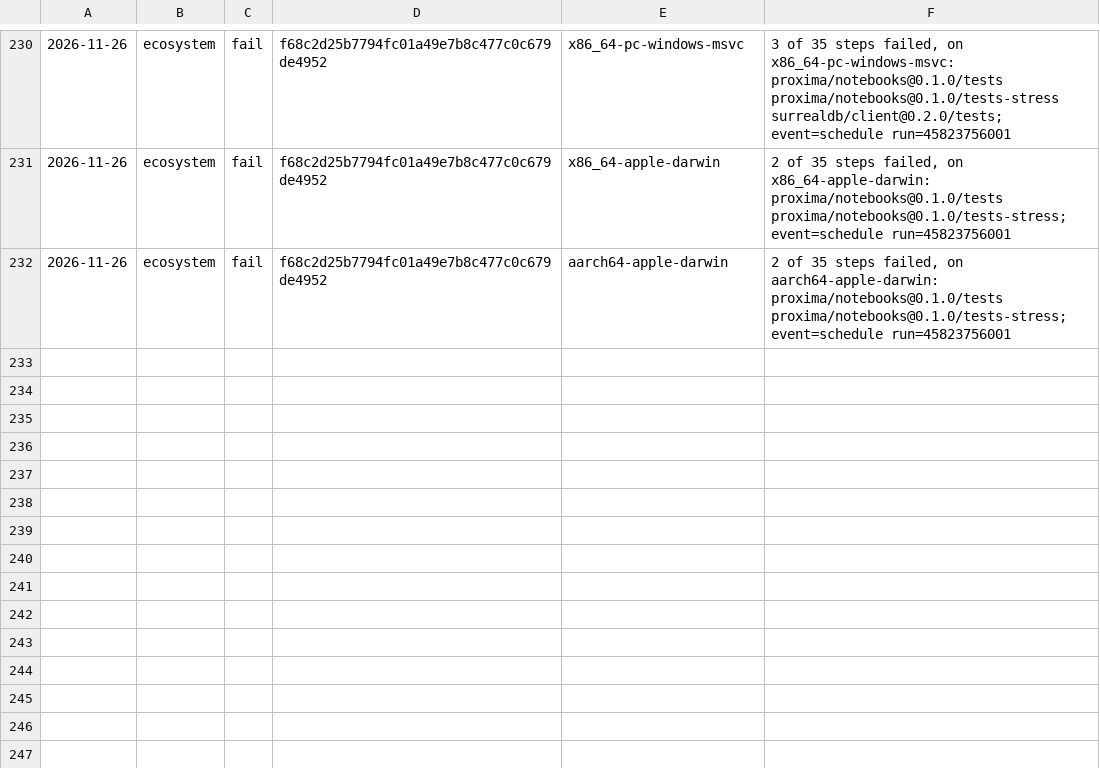
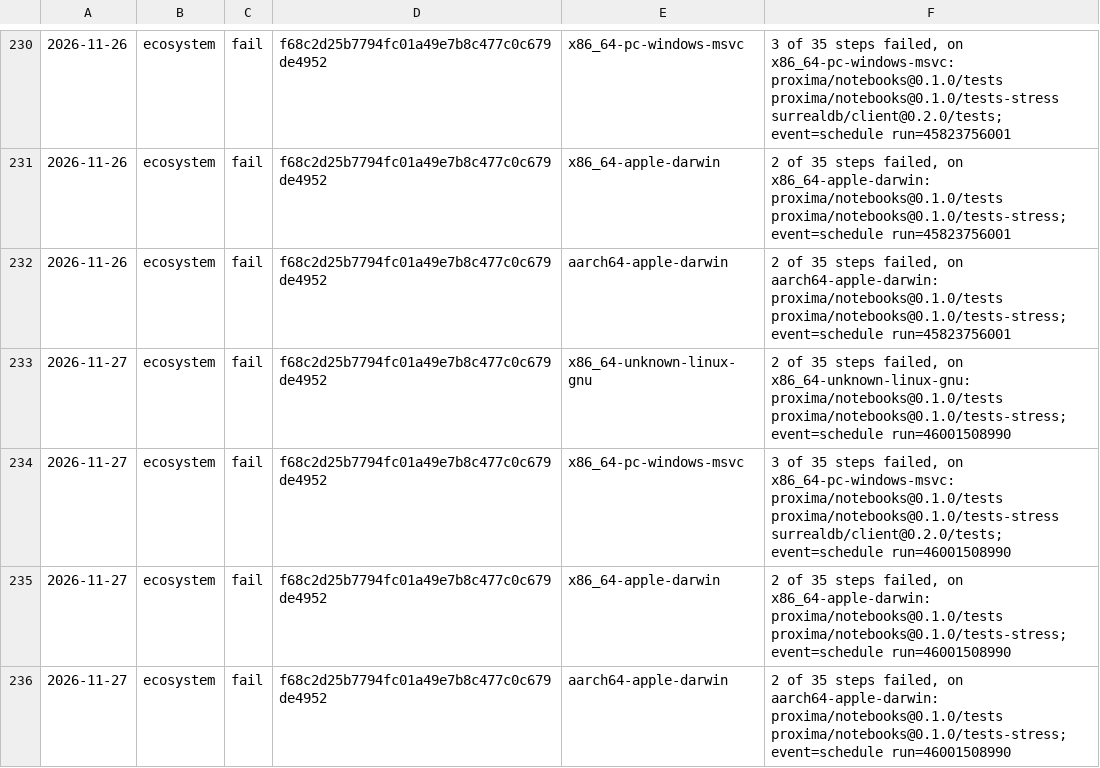
Before and after one commit to sinisterMage/WSharp, a TSV file: soak/ecosystem.tsv, drawn as a sheet; only a part is shown, gaps mark what is left out; the diff names each change by its address in the sheet, - before the commit and + after, or states it on an @@ line.

```diff
--- a/soak/ecosystem.tsv
+++ b/soak/ecosystem.tsv
+row 233: 2026-11-27 | ecosystem | fail | f68c2d25b7794fc01a49e7b8c477c0c679de4952 | x86_64-unknown-linux-gnu | 2 of 35 steps failed, on x86_64-unknown-linux-gnu: proxima/notebooks@0.1.0/tests proxima/notebooks@0.1.0/tests-stress; event=schedule run=46001508990
+row 234: 2026-11-27 | ecosystem | fail | f68c2d25b7794fc01a49e7b8c477c0c679de4952 | x86_64-pc-windows-msvc | 3 of 35 steps failed, on x86_64-pc-windows-msvc: proxima/notebooks@0.1.0/tests proxima/notebooks@0.1.0/tests-stress surrealdb/client@0.2.0/tests; event=schedule run=46001508990
+row 235: 2026-11-27 | ecosystem | fail | f68c2d25b7794fc01a49e7b8c477c0c679de4952 | x86_64-apple-darwin | 2 of 35 steps failed, on x86_64-apple-darwin: proxima/notebooks@0.1.0/tests proxima/notebooks@0.1.0/tests-stress; event=schedule run=46001508990
+row 236: 2026-11-27 | ecosystem | fail | f68c2d25b7794fc01a49e7b8c477c0c679de4952 | aarch64-apple-darwin | 2 of 35 steps failed, on aarch64-apple-darwin: proxima/notebooks@0.1.0/tests proxima/notebooks@0.1.0/tests-stress; event=schedule run=46001508990
```
